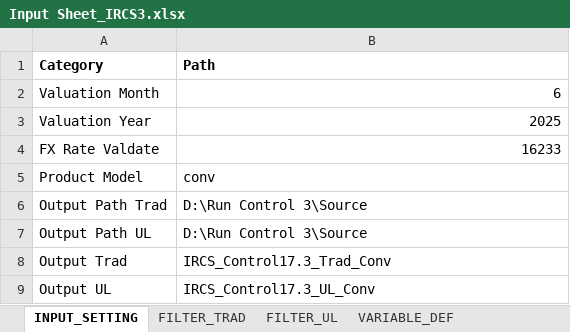
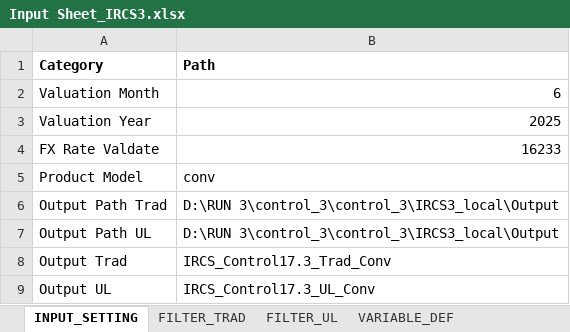
Before and after one commit to Christo-Christo/control_3, an Excel workbook: IRCS3_local/Input Sheet_IRCS3.xlsx, sheet INPUT_SETTING, drawn as a sheet; values as stored, in another font and other column widths than the file's, no borders; the diff names each change by its address in the sheet, - before the commit and + after, or states it on an @@ line.

```diff
--- a/IRCS3_local/Input Sheet_IRCS3.xlsx (sheet INPUT_SETTING)
+++ b/IRCS3_local/Input Sheet_IRCS3.xlsx (sheet INPUT_SETTING)
-B6:B7 (Path): D:\Run Control 3\Source
+B6:B7 (Path): D:\RUN 3\control_3\control_3\IRCS3_local\Output
```
Also changed, not shown: 6 other files.
